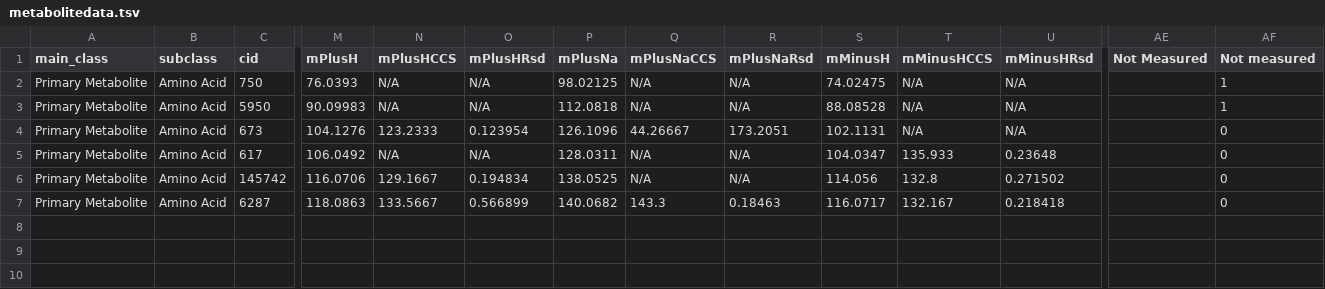
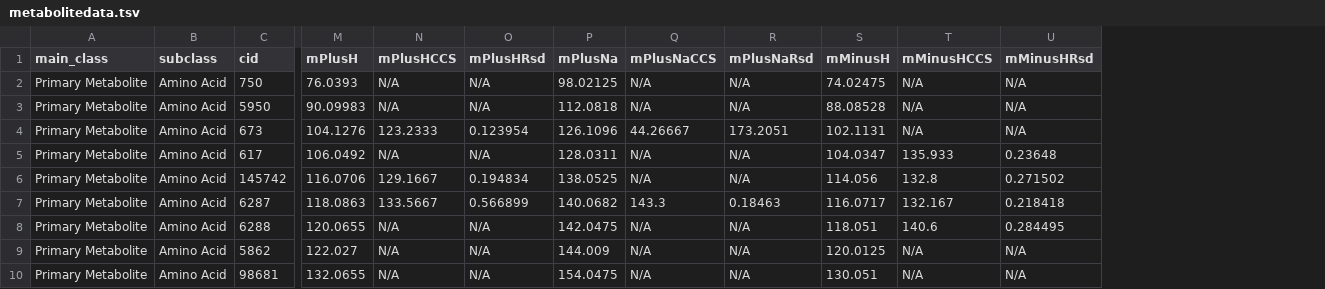
Before and after one commit to PNNL-Comp-Mass-Spec/MetabolomicsCCS, a TSV file: data/metabolitedata.tsv, drawn as a sheet; only a part is shown, gaps mark what is left out; removed rows and columns are numbered as before the commit, all else as after; rows hold the shown columns only; the diff names each change by its address in the sheet, - before the commit and + after, or states it on an @@ line.

Commit message:
Update metabolitedata.tsv

```diff
--- a/data/metabolitedata.tsv
+++ b/data/metabolitedata.tsv
-column AE (Not Measured), empty
-column AF (Not measured), rows 2-7: 1 | 1 | 0 | 0 | 0 | 0
+row 8: Primary Metabolite | Amino Acid | 6288 | 120.0655 | N/A | N/A | 142.0475 | N/A | N/A | 118.051 | 140.6 | 0.284495
+row 9: Primary Metabolite | Amino Acid | 5862 | 122.027 | N/A | N/A | 144.009 | N/A | N/A | 120.0125 | N/A | N/A
+row 10: Primary Metabolite | Amino Acid | 98681 | 132.0655 | N/A | N/A | 154.0475 | N/A | N/A | 130.051 | N/A | N/A
```
